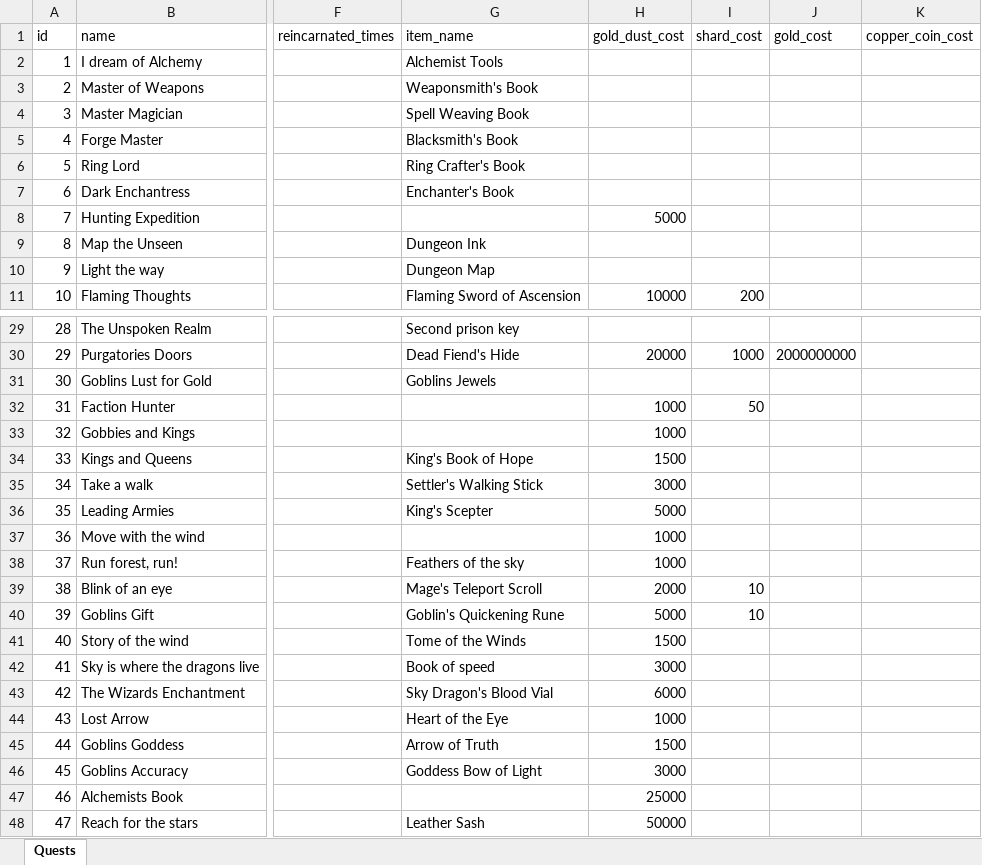
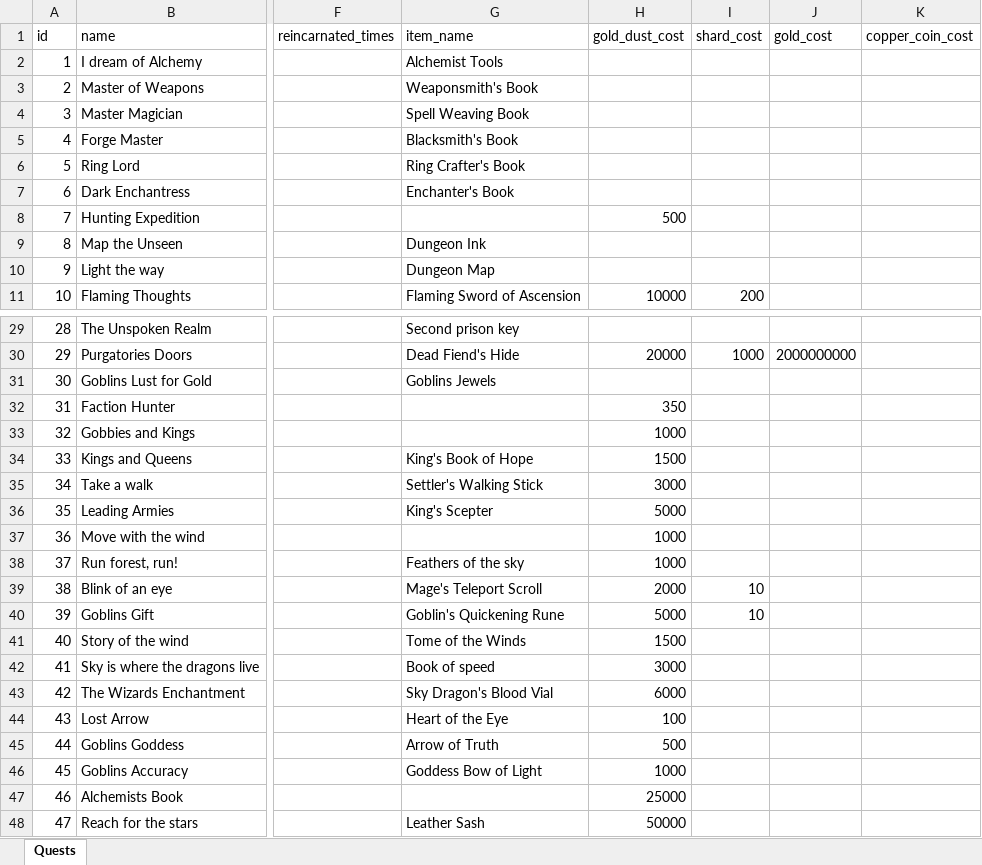
Before and after one commit to AdamKyle/flare, an Excel workbook: resources/data-imports/Quests/quests.xlsx, sheet Quests, drawn as a sheet; only a part is shown, gaps mark what is left out; values as stored, in another font and other column widths than the file's, no borders; the diff names each change by its address in the sheet, - before the commit and + after, or states it on an @@ line.

Commit message:
Fixed a slight bug and redid some of the guide quests

```diff
--- a/resources/data-imports/Quests/quests.xlsx (sheet Quests)
+++ b/resources/data-imports/Quests/quests.xlsx (sheet Quests)
-H8 (gold_dust_cost): 5000
+H8 (gold_dust_cost): 500
-H32 (gold_dust_cost): 1000
+H32 (gold_dust_cost): 350
-I32 (shard_cost): 50
+I32 (shard_cost): (empty)
-H44 (gold_dust_cost): 1000
+H44 (gold_dust_cost): 100
-H45 (gold_dust_cost): 1500
+H45 (gold_dust_cost): 500
-H46 (gold_dust_cost): 3000
+H46 (gold_dust_cost): 1000
```
Also changed, not shown: resources/data-imports/Admin Section/guide_quests.xlsx, 2 other files.
